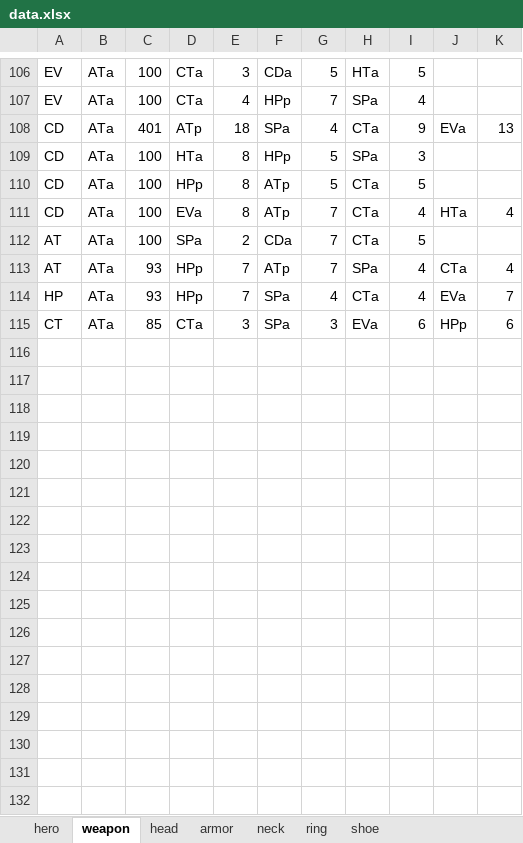
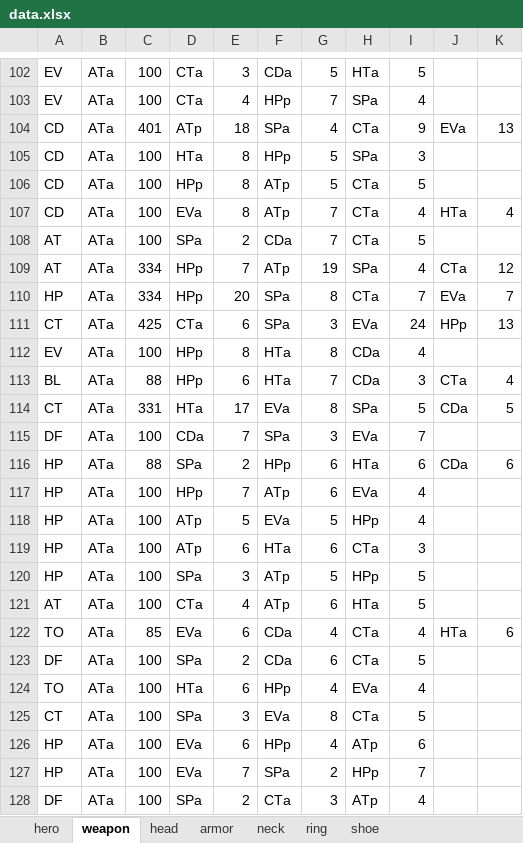
Before and after one commit to jayscorpio/epic7, an Excel workbook: data.xlsx, sheet weapon, drawn as a sheet; only a part is shown, gaps mark what is left out; values as stored, in another font and other column widths than the file's, no borders; addresses are those after the commit; the diff covers the shown part only; the diff names each change by its address in the sheet, - before the commit and + after, or states it on an @@ line.

```diff
--- a/data.xlsx (sheet weapon)
+++ b/data.xlsx (sheet weapon)
-C109:C110: 93
+C109:C110: 334
-G109: 7
+G109: 19
-K109: 4
+K109: 12
-E110: 7
+E110: 20
-G110: 4
+G110: 8
-I110: 4
+I110: 7
-C111: 85
+C111: 425
-E111: 3
+E111: 6
-I111: 6
+I111: 24
-K111: 6
+K111: 13
+row 112: EV | ATa | 100 | HPp | 8 | HTa | 8 | CDa | 4
+row 113: BL | ATa | 88 | HPp | 6 | HTa | 7 | CDa | 3 | CTa | 4
+row 114: CT | ATa | 331 | HTa | 17 | EVa | 8 | SPa | 5 | CDa | 5
+row 115: DF | ATa | 100 | CDa | 7 | SPa | 3 | EVa | 7
+row 116: HP | ATa | 88 | SPa | 2 | HPp | 6 | HTa | 6 | CDa | 6
+row 117: HP | ATa | 100 | HPp | 7 | ATp | 6 | EVa | 4
+row 118: HP | ATa | 100 | ATp | 5 | EVa | 5 | HPp | 4
+row 119: HP | ATa | 100 | ATp | 6 | HTa | 6 | CTa | 3
+row 120: HP | ATa | 100 | SPa | 3 | ATp | 5 | HPp | 5
+row 121: AT | ATa | 100 | CTa | 4 | ATp | 6 | HTa | 5
+row 122: TO | ATa | 85 | EVa | 6 | CDa | 4 | CTa | 4 | HTa | 6
+row 123: DF | ATa | 100 | SPa | 2 | CDa | 6 | CTa | 5
+row 124: TO | ATa | 100 | HTa | 6 | HPp | 4 | EVa | 4
+row 125: CT | ATa | 100 | SPa | 3 | EVa | 8 | CTa | 5
+row 126: HP | ATa | 100 | EVa | 6 | HPp | 4 | ATp | 6
+row 127: HP | ATa | 100 | EVa | 7 | SPa | 2 | HPp | 7
+row 128: DF | ATa | 100 | SPa | 2 | CTa | 3 | ATp | 4
```
Also changed, not shown: 12 added rows, 4 removed rows and 43 edited cells elsewhere in this sheet, sheet hero, sheet armor, sheet head, sheet ring, sheet shoe, sheet neck, 1 other file.
